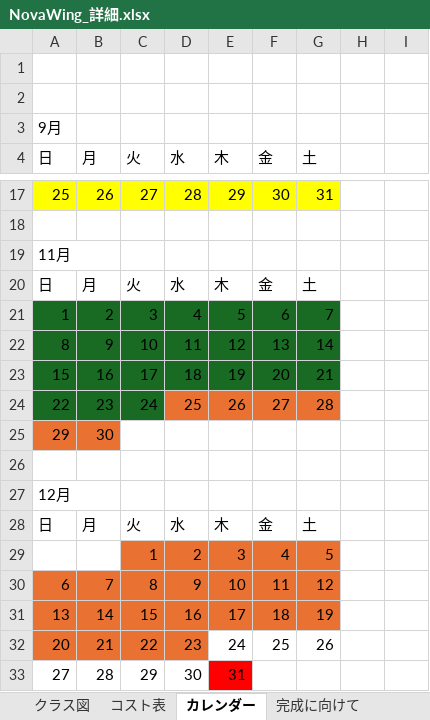
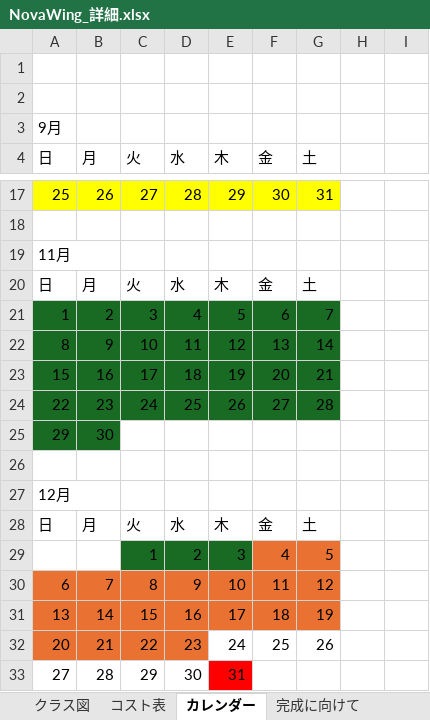
Before and after one commit to 13ko13/NovaWing, an Excel workbook: NovaWing_詳細.xlsx, sheet カレンダー, drawn as a sheet; only a part is shown, gaps mark what is left out; values as stored, in another font and other column widths than the file's, no borders; the diff names each change by its address in the sheet, - before the commit and + after, or states it on an @@ line.

```diff
--- a/NovaWing_詳細.xlsx (sheet カレンダー)
+++ b/NovaWing_詳細.xlsx (sheet カレンダー)
-D24:G24 fill: #E97132
+D24:G24 fill: #196B24
-A25:B25 fill: #E97132
+A25:B25 fill: #196B24
-C29:E29 fill: #E97132
+C29:E29 fill: #196B24
```
Also changed, not shown: sheet コスト表, hidden cells, 59 other files.
